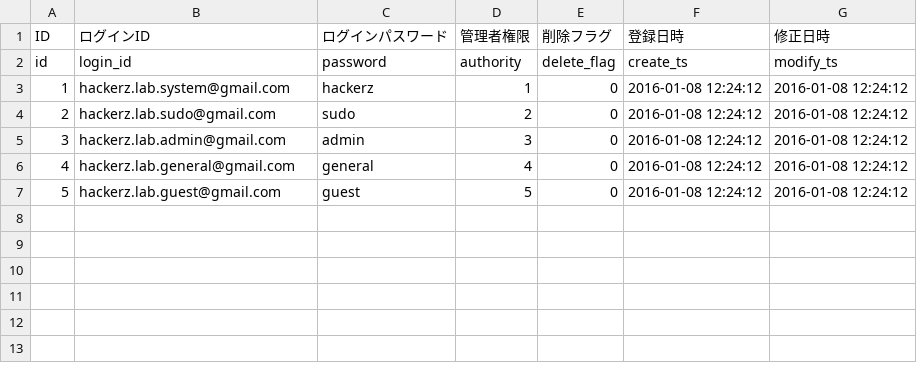
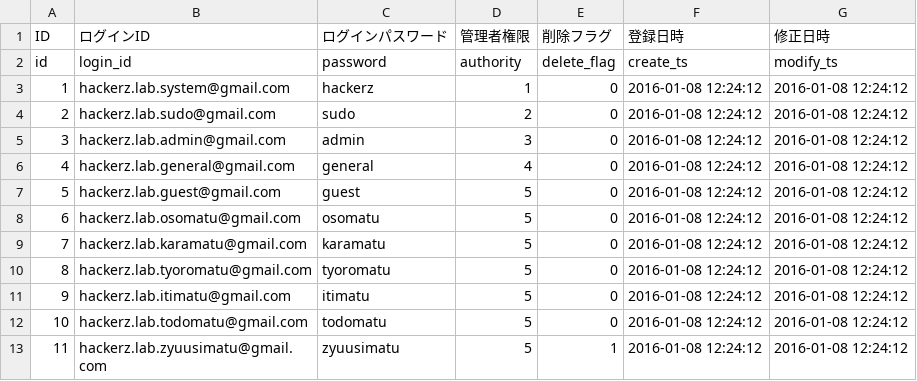
Before and after one commit to ykHakata/HackerzLab, a CSV file: db/staff.csv, drawn as a sheet; the diff names each change by its address in the sheet, - before the commit and + after, or states it on an @@ line.

```diff
--- a/db/staff.csv
+++ b/db/staff.csv
+row 8: 6 | hackerz.lab.osomatu@gmail.com | osomatu | 5 | 0 | 2016-01-08 12:24:12 | 2016-01-08 12:24:12
+row 9: 7 | hackerz.lab.karamatu@gmail.com | karamatu | 5 | 0 | 2016-01-08 12:24:12 | 2016-01-08 12:24:12
+row 10: 8 | hackerz.lab.tyoromatu@gmail.com | tyoromatu | 5 | 0 | 2016-01-08 12:24:12 | 2016-01-08 12:24:12
+row 11: 9 | hackerz.lab.itimatu@gmail.com | itimatu | 5 | 0 | 2016-01-08 12:24:12 | 2016-01-08 12:24:12
+row 12: 10 | hackerz.lab.todomatu@gmail.com | todomatu | 5 | 0 | 2016-01-08 12:24:12 | 2016-01-08 12:24:12
+row 13: 11 | hackerz.lab.zyuusimatu@gmail.com | zyuusimatu | 5 | 1 | 2016-01-08 12:24:12 | 2016-01-08 12:24:12
```
Also changed, not shown: 6 other files.
